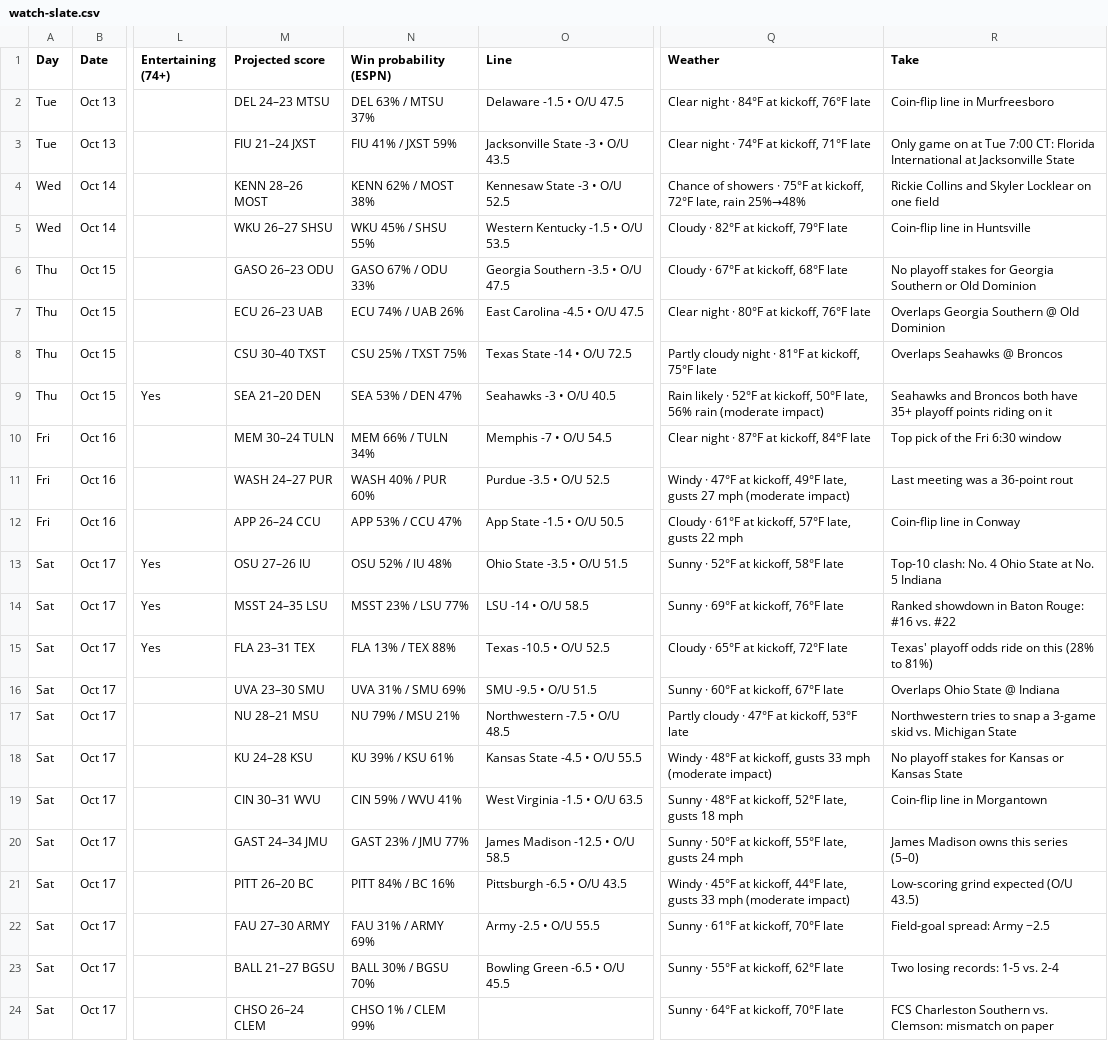
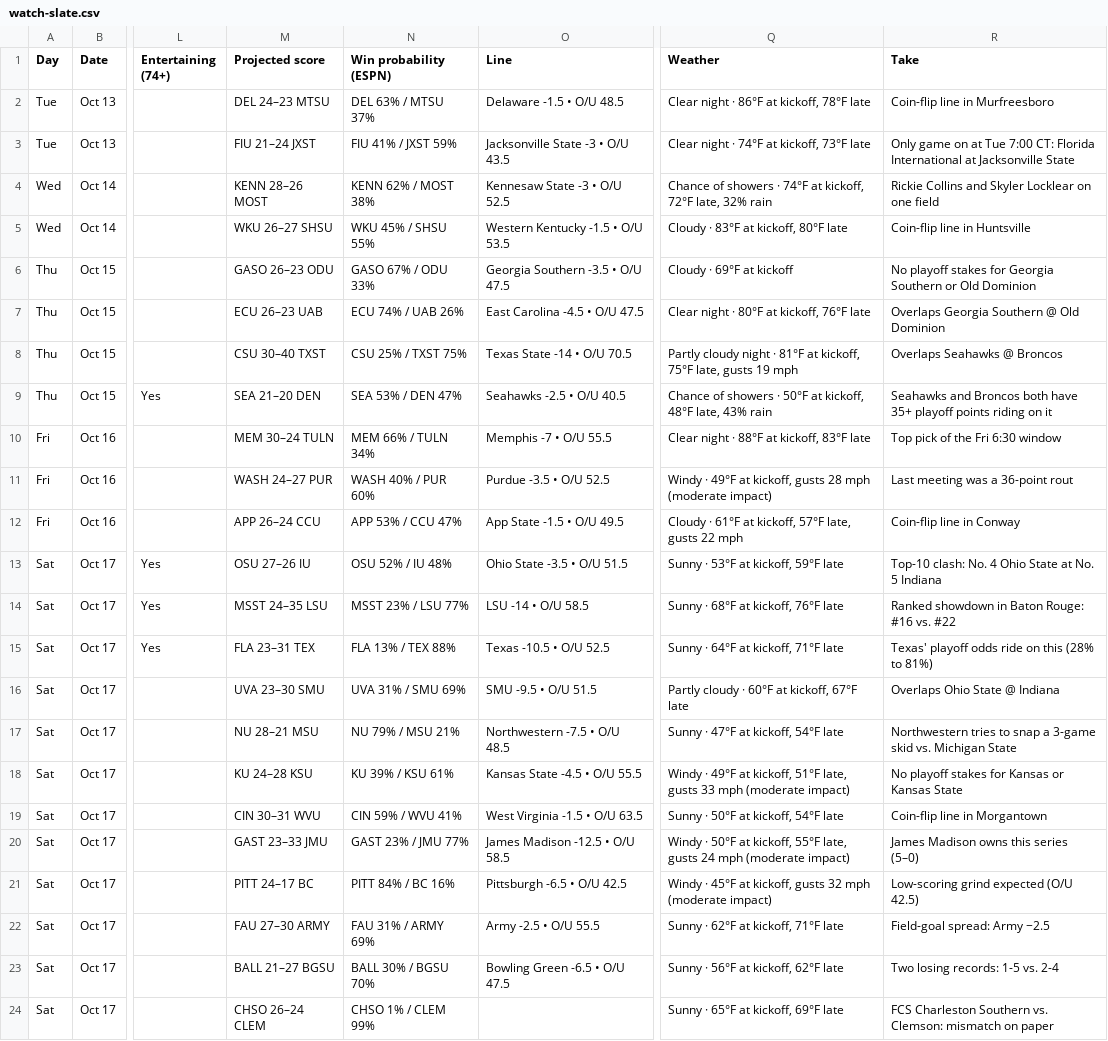
Before and after one commit to denegrijustin/football-watchability, a CSV file: public/exports/watch-slate.csv, drawn as a sheet; only a part is shown, gaps mark what is left out; the diff covers the shown part only; the diff names each change by its address in the sheet, - before the commit and + after, or states it on an @@ line.

```diff
--- a/public/exports/watch-slate.csv
+++ b/public/exports/watch-slate.csv
-O2 (Line): Delaware -1.5 • O/U 47.5
+O2 (Line): Delaware -1.5 • O/U 48.5
-Q2 (Weather): Clear night · 84°F at kickoff, 76°F late
+Q2 (Weather): Clear night · 86°F at kickoff, 78°F late
-Q3 (Weather): Clear night · 74°F at kickoff, 71°F late
+Q3 (Weather): Clear night · 74°F at kickoff, 73°F late
-Q4 (Weather): …showers · 75°F at kickoff, 72°F late, rain 25%→48%
+Q4 (Weather): …showers · 74°F at kickoff, 72°F late, 32% rain
-Q5 (Weather): Cloudy · 82°F at kickoff, 79°F late
+Q5 (Weather): Cloudy · 83°F at kickoff, 80°F late
-Q6 (Weather): Cloudy · 67°F at kickoff, 68°F late
+Q6 (Weather): Cloudy · 69°F at kickoff
-O8 (Line): Texas State -14 • O/U 72.5
+O8 (Line): Texas State -14 • O/U 70.5
-Q8 (Weather): …kickoff, 75°F late
+Q8 (Weather): …kickoff, 75°F late, gusts 19 mph
-O9 (Line): Seahawks -3 • O/U 40.5
+O9 (Line): Seahawks -2.5 • O/U 40.5
-Q9 (Weather): Rain likely · 52°F at kickoff, 50°F late, 56% rain (moderate impact)
+Q9 (Weather): Chance of showers · 50°F at kickoff, 48°F late, 43% rain
-O10 (Line): Memphis -7 • O/U 54.5
+O10 (Line): Memphis -7 • O/U 55.5
-Q10 (Weather): Clear night · 87°F at kickoff, 84°F late
+Q10 (Weather): Clear night · 88°F at kickoff, 83°F late
-Q11 (Weather): Windy · 47°F at kickoff, 49°F late, gusts 27 mph (moderate…
+Q11 (Weather): Windy · 49°F at kickoff, gusts 28 mph (moderate…
-O12 (Line): App State -1.5 • O/U 50.5
+O12 (Line): App State -1.5 • O/U 49.5
-Q13 (Weather): Sunny · 52°F at kickoff, 58°F late
+Q13 (Weather): Sunny · 53°F at kickoff, 59°F late
-Q14 (Weather): Sunny · 69°F at kickoff, 76°F late
+Q14 (Weather): Sunny · 68°F at kickoff, 76°F late
-Q15 (Weather): Cloudy · 65°F at kickoff, 72°F late
+Q15 (Weather): Sunny · 64°F at kickoff, 71°F late
-Q16 (Weather): Sunny · 60°F at kickoff, 67°F late
+Q16 (Weather): Partly cloudy · 60°F at kickoff, 67°F late
-Q17 (Weather): Partly cloudy · 47°F at kickoff, 53°F late
+Q17 (Weather): Sunny · 47°F at kickoff, 54°F late
-Q18 (Weather): Windy · 48°F at kickoff, gusts 33…
+Q18 (Weather): Windy · 49°F at kickoff, 51°F late, gusts 33…
-Q19 (Weather): Sunny · 48°F at kickoff, 52°F late, gusts 18 mph
+Q19 (Weather): Sunny · 50°F at kickoff, 54°F late
-M20 (Projected score): GAST 24–34 JMU
+M20 (Projected score): GAST 23–33 JMU
-Q20 (Weather): Sunny · 50°F at kickoff, 55°F late, gusts 24 mph
+Q20 (Weather): Windy · 50°F at kickoff, 55°F late, gusts 24 mph (moderate impact)
-M21 (Projected score): PITT 26–20 BC
+M21 (Projected score): PITT 24–17 BC
-O21 (Line): Pittsburgh -6.5 • O/U 43.5
+O21 (Line): Pittsburgh -6.5 • O/U 42.5
-Q21 (Weather): …at kickoff, 44°F late, gusts 33 mph (moderate…
+Q21 (Weather): …at kickoff, gusts 32 mph (moderate…
-R21 (Take): Low-scoring grind expected (O/U 43.5)
+R21 (Take): Low-scoring grind expected (O/U 42.5)
-Q22 (Weather): Sunny · 61°F at kickoff, 70°F late
+Q22 (Weather): Sunny · 62°F at kickoff, 71°F late
-O23 (Line): Bowling Green -6.5 • O/U 45.5
+O23 (Line): Bowling Green -6.5 • O/U 47.5
-Q23 (Weather): Sunny · 55°F at kickoff, 62°F late
+Q23 (Weather): Sunny · 56°F at kickoff, 62°F late
-Q24 (Weather): Sunny · 64°F at kickoff, 70°F late
+Q24 (Weather): Sunny · 65°F at kickoff, 69°F late
```
Also changed, not shown: 65 edited cells elsewhere in this file, 7 other files.
